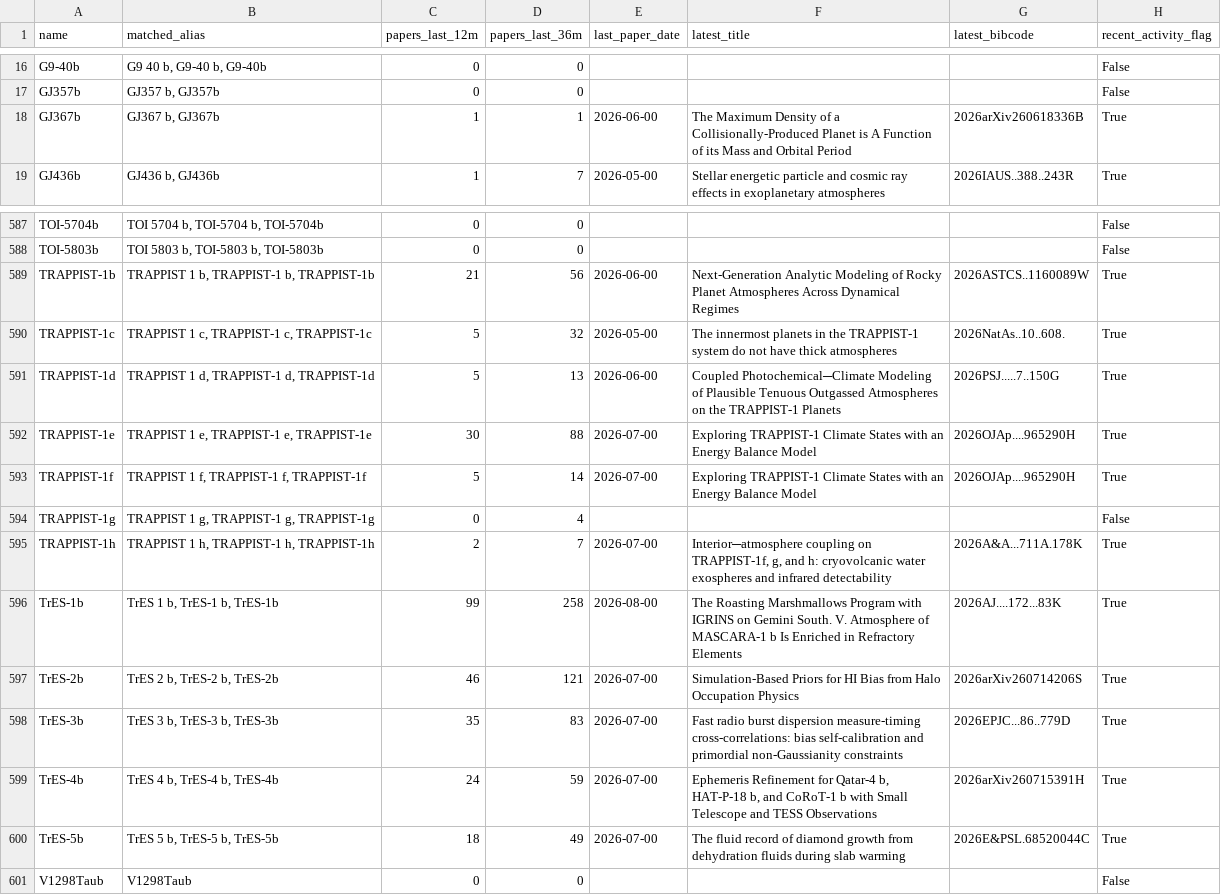
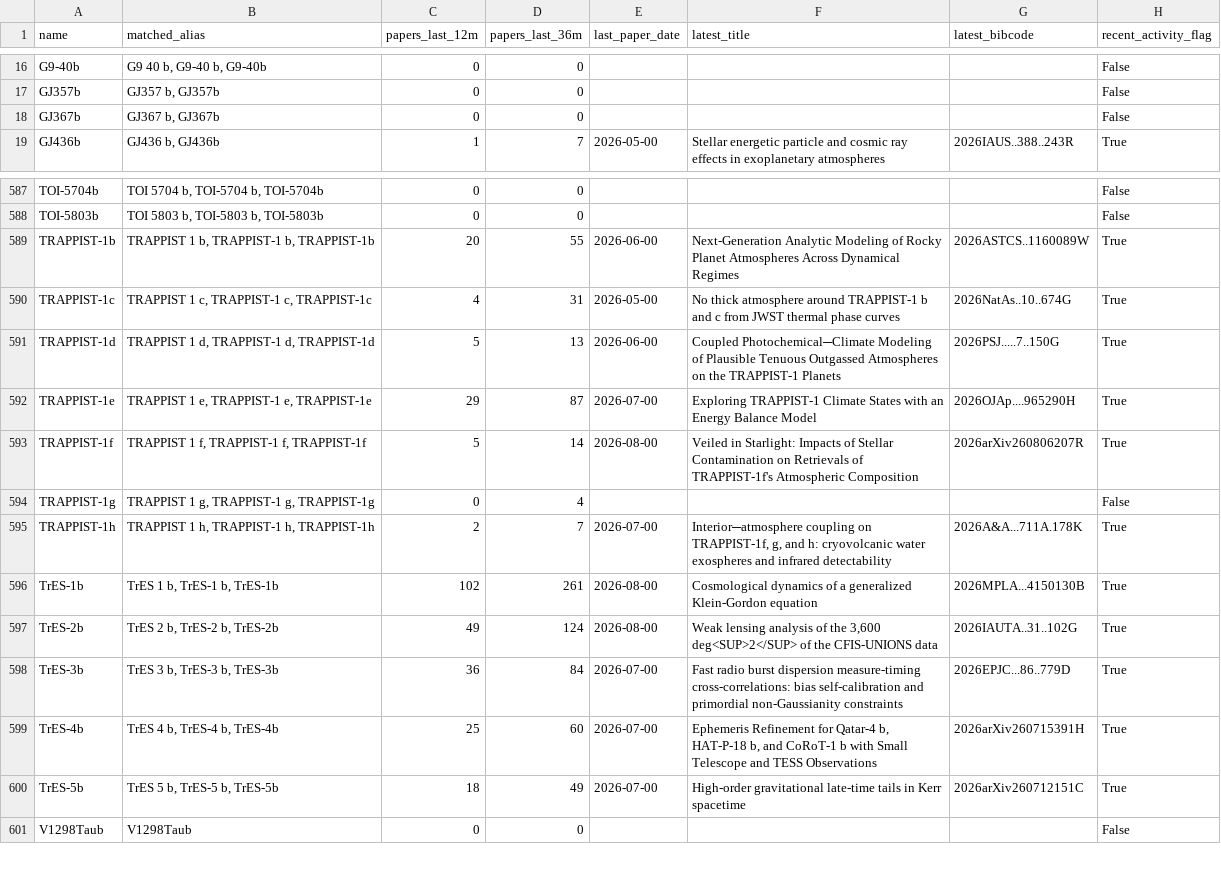
Before and after one commit to fran-zuch/ttv-prioritisation, a CSV file: output/literature_flags.csv, drawn as a sheet; only a part is shown, gaps mark what is left out; the diff covers the shown part only.

```diff
--- a/output/literature_flags.csv
+++ b/output/literature_flags.csv
@@ -17,3 +17,3 @@ G9-40b,"G9 40 b, G9-40 b, G9-40b",0,0,,,,False
 GJ357b,"GJ357 b, GJ357b",0,0,,,,False
-GJ367b,"GJ367 b, GJ367b",1,1,2026-06-00,The Maximum Density of a Collisionally-Produced Planet is A Function of its Mass and Orbital Period,2026arXiv260618336B,True
+GJ367b,"GJ367 b, GJ367b",0,0,,,,False
 GJ436b,"GJ436 b, GJ436b",1,7,2026-05-00,Stellar energetic particle and cosmic ray effects in exoplanetary atmospheres,2026IAUS..388..243R,True
@@ -588,14 +588,14 @@ TOI-5704b,"TOI 5704 b, TOI-5704 b, TOI-5704b",0,0,,,,False
 TOI-5803b,"TOI 5803 b, TOI-5803 b, TOI-5803b",0,0,,,,False
-TRAPPIST-1b,"TRAPPIST 1 b, TRAPPIST-1 b, TRAPPIST-1b",21,56,2026-06-00,Next-Generation Analytic Modeling of Rocky Planet Atmospheres Across Dynamical Regimes,2026ASTCS..1160089W,True
-TRAPPIST-1c,"TRAPPIST 1 c, TRAPPIST-1 c, TRAPPIST-1c",5,32,2026-05-00,The innermost planets in the TRAPPIST-1 system do not have thick atmospheres,2026NatAs..10..608.,True
+TRAPPIST-1b,"TRAPPIST 1 b, TRAPPIST-1 b, TRAPPIST-1b",20,55,2026-06-00,Next-Generation Analytic Modeling of Rocky Planet Atmospheres Across Dynamical Regimes,2026ASTCS..1160089W,True
+TRAPPIST-1c,"TRAPPIST 1 c, TRAPPIST-1 c, TRAPPIST-1c",4,31,2026-05-00,No thick atmosphere around TRAPPIST-1 b and c from JWST thermal phase curves,2026NatAs..10..674G,True
 TRAPPIST-1d,"TRAPPIST 1 d, TRAPPIST-1 d, TRAPPIST-1d",5,13,2026-06-00,Coupled Photochemical─Climate Modeling of Plausible Tenuous Outgassed Atmospheres on the TRAPPIST-1 Planets,2026PSJ.....7..150G,True
-TRAPPIST-1e,"TRAPPIST 1 e, TRAPPIST-1 e, TRAPPIST-1e",30,88,2026-07-00,Exploring TRAPPIST-1 Climate States with an Energy Balance Model,2026OJAp....965290H,True
-TRAPPIST-1f,"TRAPPIST 1 f, TRAPPIST-1 f, TRAPPIST-1f",5,14,2026-07-00,Exploring TRAPPIST-1 Climate States with an Energy Balance Model,2026OJAp....965290H,True
+TRAPPIST-1e,"TRAPPIST 1 e, TRAPPIST-1 e, TRAPPIST-1e",29,87,2026-07-00,Exploring TRAPPIST-1 Climate States with an Energy Balance Model,2026OJAp....965290H,True
+TRAPPIST-1f,"TRAPPIST 1 f, TRAPPIST-1 f, TRAPPIST-1f",5,14,2026-08-00,Veiled in Starlight: Impacts of Stellar Contamination on Retrievals of TRAPPIST-1f's Atmospheric Composition,2026arXiv260806207R,True
 TRAPPIST-1g,"TRAPPIST 1 g, TRAPPIST-1 g, TRAPPIST-1g",0,4,,,,False
 TRAPPIST-1h,"TRAPPIST 1 h, TRAPPIST-1 h, TRAPPIST-1h",2,7,2026-07-00,"Interior─atmosphere coupling on TRAPPIST-1f, g, and h: cryovolcanic water exospheres and infrared detectability",2026A&A...711A.178K,True
-TrES-1b,"TrES 1 b, TrES-1 b, TrES-1b",99,258,2026-08-00,The Roasting Marshmallows Program with IGRINS on Gemini South. V. Atmosphere of MASCARA-1 b Is Enriched in Refractory Elements,2026AJ....172...83K,True
-TrES-2b,"TrES 2 b, TrES-2 b, TrES-2b",46,121,2026-07-00,Simulation-Based Priors for HI Bias from Halo Occupation Physics,2026arXiv260714206S,True
-TrES-3b,"TrES 3 b, TrES-3 b, TrES-3b",35,83,2026-07-00,Fast radio burst dispersion measure-timing cross-correlations: bias self-calibration and primordial non-Gaussianity constraints,2026EPJC...86..779D,True
-TrES-4b,"TrES 4 b, TrES-4 b, TrES-4b",24,59,2026-07-00,"Ephemeris Refinement for Qatar-4 b, HAT-P-18 b, and CoRoT-1 b with Small Telescope and TESS Observations",2026arXiv260715391H,True
-TrES-5b,"TrES 5 b, TrES-5 b, TrES-5b",18,49,2026-07-00,The fluid record of diamond growth from dehydration fluids during slab warming,2026E&PSL.68520044C,True
+TrES-1b,"TrES 1 b, TrES-1 b, TrES-1b",102,261,2026-08-00,Cosmological dynamics of a generalized Klein-Gordon equation,2026MPLA...4150130B,True
+TrES-2b,"TrES 2 b, TrES-2 b, TrES-2b",49,124,2026-08-00,"Weak lensing analysis of the 3,600 deg<SUP>2</SUP> of the CFIS-UNIONS data",2026IAUTA..31..102G,True
+TrES-3b,"TrES 3 b, TrES-3 b, TrES-3b",36,84,2026-07-00,Fast radio burst dispersion measure-timing cross-correlations: bias self-calibration and primordial non-Gaussianity constraints,2026EPJC...86..779D,True
+TrES-4b,"TrES 4 b, TrES-4 b, TrES-4b",25,60,2026-07-00,"Ephemeris Refinement for Qatar-4 b, HAT-P-18 b, and CoRoT-1 b with Small Telescope and TESS Observations",2026arXiv260715391H,True
+TrES-5b,"TrES 5 b, TrES-5 b, TrES-5b",18,49,2026-07-00,High-order gravitational late-time tails in Kerr spacetime,2026arXiv260712151C,True
 V1298Taub,V1298Taub,0,0,,,,False
```
Also changed, not shown: 87 edited cells elsewhere in this file, 1 other file.
